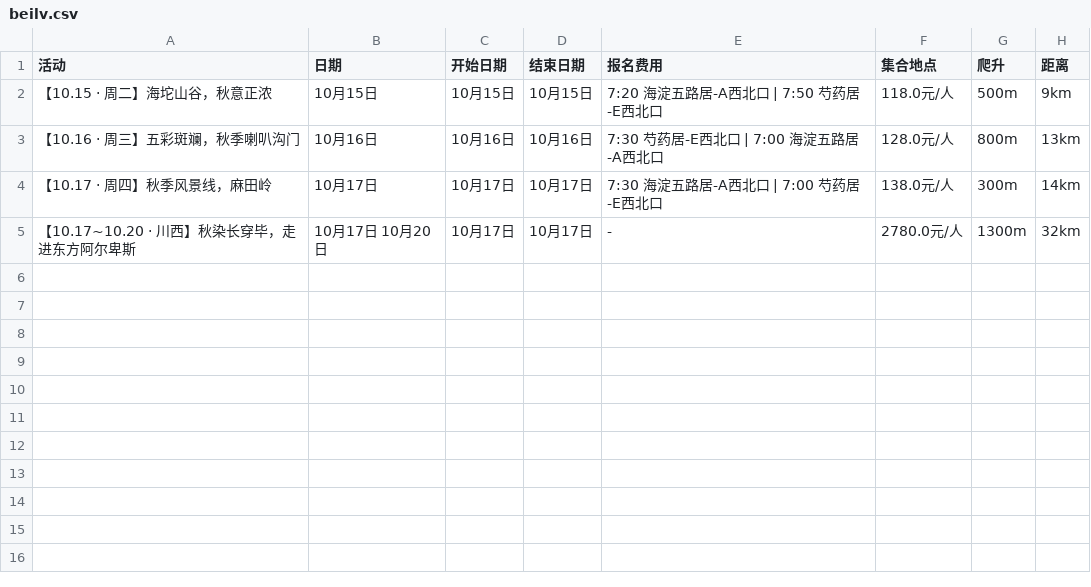
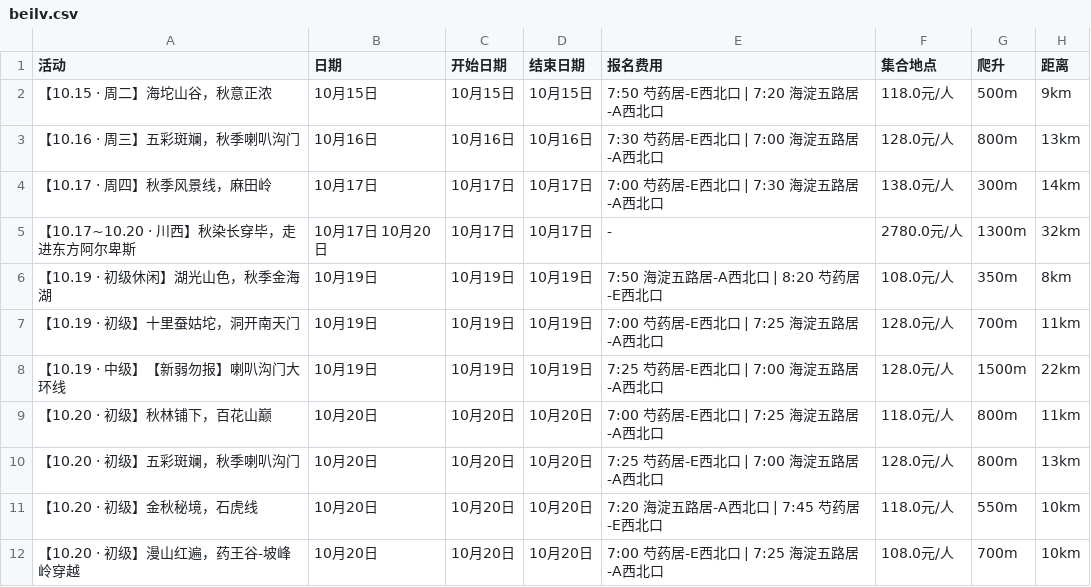
Before and after one commit to 10kshuaizhang/beijing-hiking, a CSV file: results/beilv.csv, drawn as a sheet.

```diff
--- a/results/beilv.csv
+++ b/results/beilv.csv
@@ -1,5 +1,12 @@
 活动,日期,开始日期,结束日期,报名费用,集合地点,爬升,距离
-【10.15 · 周二】海坨山谷，秋意正浓,10月15日,10月15日,10月15日,7:20 海淀五路居-A西北口 | 7:50 芍药居-E西北口,118.0元/人,500m,9km
+【10.15 · 周二】海坨山谷，秋意正浓,10月15日,10月15日,10月15日,7:50 芍药居-E西北口 | 7:20 海淀五路居-A西北口,118.0元/人,500m,9km
 【10.16 · 周三】五彩斑斓，秋季喇叭沟门,10月16日,10月16日,10月16日,7:30 芍药居-E西北口 | 7:00 海淀五路居-A西北口,128.0元/人,800m,13km
-【10.17 · 周四】秋季风景线，麻田岭,10月17日,10月17日,10月17日,7:30 海淀五路居-A西北口 | 7:00 芍药居-E西北口,138.0元/人,300m,14km
+【10.17 · 周四】秋季风景线，麻田岭,10月17日,10月17日,10月17日,7:00 芍药居-E西北口 | 7:30 海淀五路居-A西北口,138.0元/人,300m,14km
 【10.17~10.20 · 川西】秋染长穿毕，走进东方阿尔卑斯,10月17日 10月20日,10月17日,10月17日,-,2780.0元/人,1300m,32km
+【10.19 · 初级休闲】湖光山色，秋季金海湖,10月19日,10月19日,10月19日,7:50 海淀五路居-A西北口 | 8:20 芍药居-E西北口,108.0元/人,350m,8km
+【10.19 · 初级】十里蚕姑坨，洞开南天门,10月19日,10月19日,10月19日,7:00 芍药居-E西北口 | 7:25 海淀五路居-A西北口,128.0元/人,700m,11km
+【10.19 · 中级】【新弱勿报】喇叭沟门大环线,10月19日,10月19日,10月19日,7:25 芍药居-E西北口 | 7:00 海淀五路居-A西北口,128.0元/人,1500m,22km
+【10.20 · 初级】秋林铺下，百花山巅,10月20日,10月20日,10月20日,7:00 芍药居-E西北口 | 7:25 海淀五路居-A西北口,118.0元/人,800m,11km
+【10.20 · 初级】五彩斑斓，秋季喇叭沟门,10月20日,10月20日,10月20日,7:25 芍药居-E西北口 | 7:00 海淀五路居-A西北口,128.0元/人,800m,13km
+【10.20 · 初级】金秋秘境，石虎线,10月20日,10月20日,10月20日,7:20 海淀五路居-A西北口 | 7:45 芍药居-E西北口,118.0元/人,550m,10km
+【10.20 · 初级】漫山红遍，药王谷-坡峰岭穿越,10月20日,10月20日,10月20日,7:00 芍药居-E西北口 | 7:25 海淀五路居-A西北口,108.0元/人,700m,10km
```
Also changed, not shown: results/banlv.csv, results/quhaipi.csv, 4 other files.
